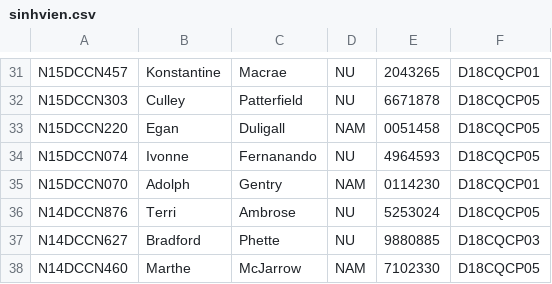
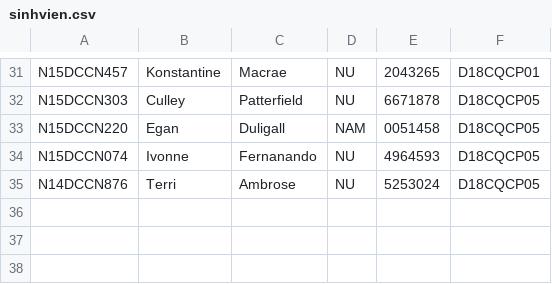
Before and after one commit to WalterClementsJr/CppApp, a CSV file: build/data/sinhvien.csv, drawn as a sheet; only a part is shown, gaps mark what is left out.

```diff
--- a/build/data/sinhvien.csv
+++ b/build/data/sinhvien.csv
@@ -34,5 +34,2 @@ N15DCCN220|Egan|Duligall|NAM|0051458|D18CQCP05
 N15DCCN074|Ivonne|Fernanando|NU|4964593|D18CQCP05
-N15DCCN070|Adolph|Gentry|NAM|0114230|D18CQCP01
 N14DCCN876|Terri|Ambrose|NU|5253024|D18CQCP05
-N14DCCN627|Bradford|Phette|NU|9880885|D18CQCP03
-N14DCCN460|Marthe|McJarrow|NAM|7102330|D18CQCP05
```
Also changed, not shown: 1 other file.
